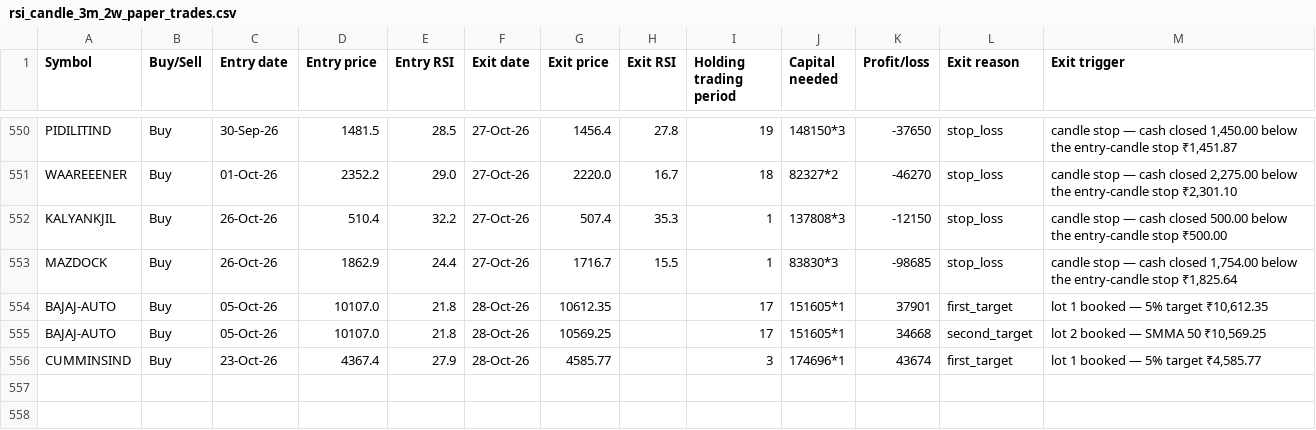
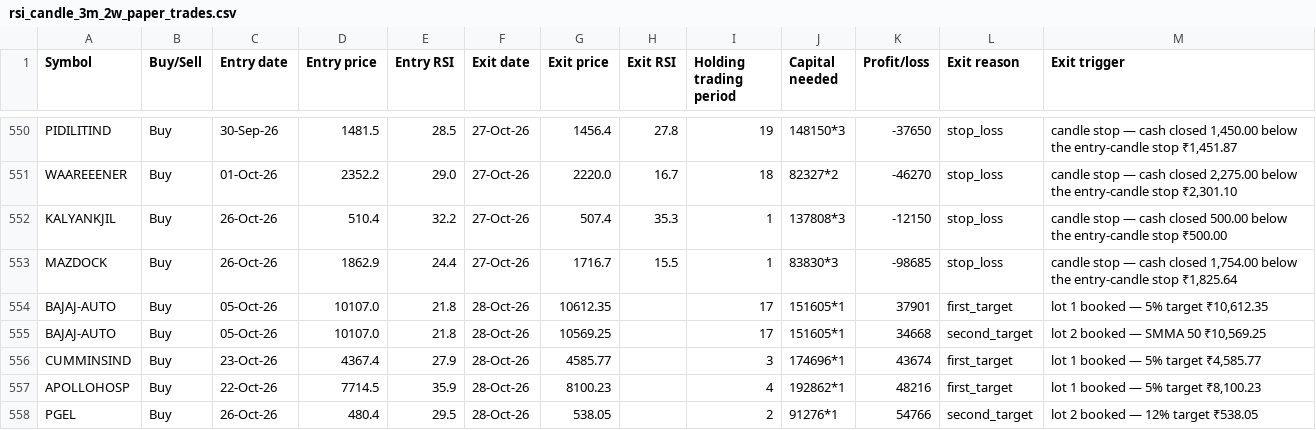
Before and after one commit to AbhilashMunnur/oi-with-stocks, a CSV file: data/rsi_candle_3m_2w_paper_trades.csv, drawn as a sheet; only a part is shown, gaps mark what is left out.

```diff
--- a/data/rsi_candle_3m_2w_paper_trades.csv
+++ b/data/rsi_candle_3m_2w_paper_trades.csv
@@ -556 +556,3 @@ BAJAJ-AUTO,Buy,05-Oct-26,10107.0,21.8,28-Oct-26,10569.25,,17,151605*1,34668,seco
 CUMMINSIND,Buy,23-Oct-26,4367.4,27.9,28-Oct-26,4585.77,,3,174696*1,43674,first_target,"lot 1 booked — 5% target ₹4,585.77"
+APOLLOHOSP,Buy,22-Oct-26,7714.5,35.9,28-Oct-26,8100.23,,4,192862*1,48216,first_target,"lot 1 booked — 5% target ₹8,100.23"
+PGEL,Buy,26-Oct-26,480.4,29.5,28-Oct-26,538.05,,2,91276*1,54766,second_target,lot 2 booked — 12% target ₹538.05
```
Also changed, not shown: data/rsi_candle_3lot_paper_trades.csv, data/rsi_stretch_paper_trades.csv, 5 other files.
